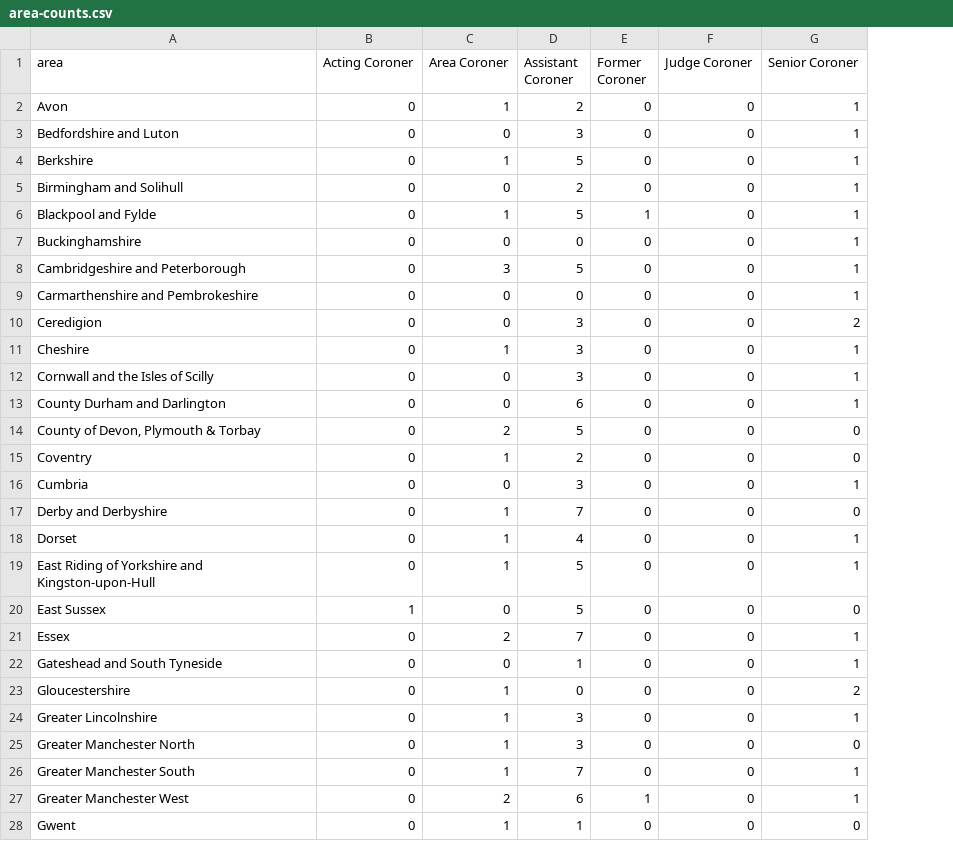
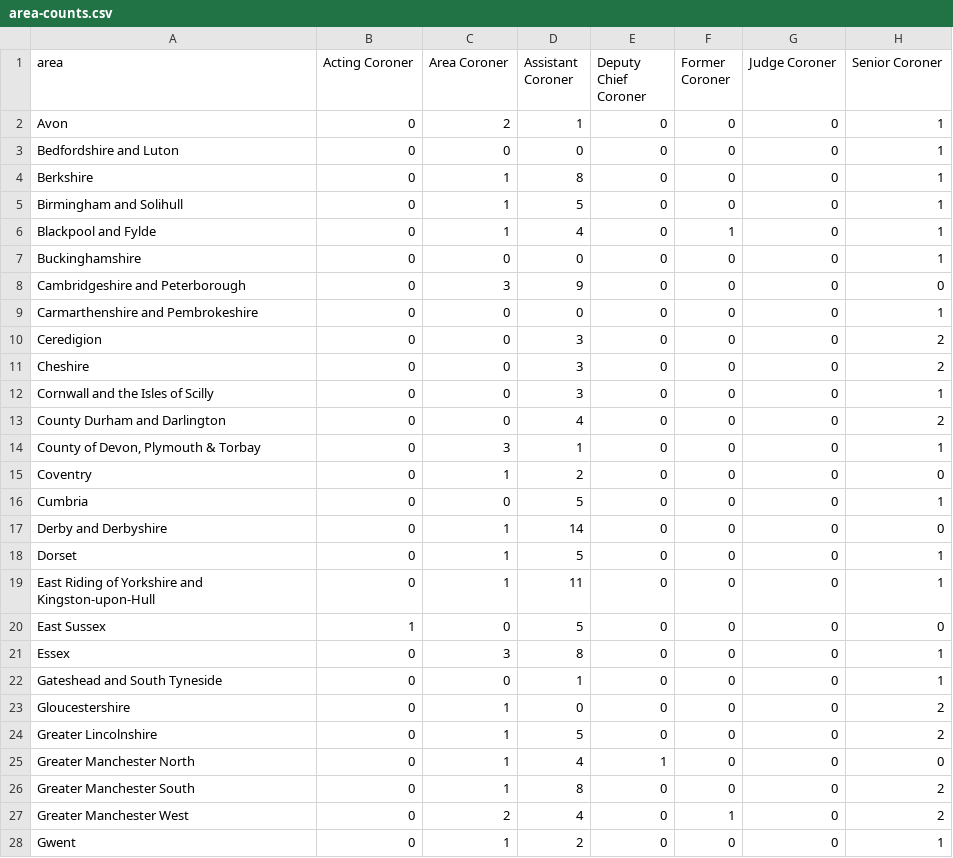
Before and after one commit to Just-Helpful/preventable-deaths-scraper, a CSV file: src/analyse/counts/data/name/area-counts.csv, drawn as a sheet; only a part is shown; addresses are those after the commit; the diff covers the shown part only; the diff names each change by its address in the sheet, - before the commit and + after, or states it on an @@ line.

```diff
--- a/src/analyse/counts/data/name/area-counts.csv
+++ b/src/analyse/counts/data/name/area-counts.csv
+column E (Deputy Chief Coroner), rows 2-28: 0 | 0 | 0 | 0 | 0 | 0 | 0 | 0 | 0 | 0 | 0 | 0 | 0 | 0 | 0 | 0 | 0 | 0 | 0 | 0 | 0 | 0 | 0 | 1 | 0 | 0 | 0
-C2 (Area Coroner): 1
+C2 (Area Coroner): 2
-D2 (Assistant Coroner): 2
+D2 (Assistant Coroner): 1
-D3 (Assistant Coroner): 3
+D3 (Assistant Coroner): 0
-D4 (Assistant Coroner): 5
+D4 (Assistant Coroner): 8
-C5 (Area Coroner): 0
+C5 (Area Coroner): 1
-D5 (Assistant Coroner): 2
+D5 (Assistant Coroner): 5
-D6 (Assistant Coroner): 5
+D6 (Assistant Coroner): 4
-D8 (Assistant Coroner): 5
+D8 (Assistant Coroner): 9
-H8 (Senior Coroner): 1
+H8 (Senior Coroner): 0
-C11 (Area Coroner): 1
+C11 (Area Coroner): 0
-H11 (Senior Coroner): 1
+H11 (Senior Coroner): 2
-D13 (Assistant Coroner): 6
+D13 (Assistant Coroner): 4
-H13 (Senior Coroner): 1
+H13 (Senior Coroner): 2
-C14 (Area Coroner): 2
+C14 (Area Coroner): 3
-D14 (Assistant Coroner): 5
+D14 (Assistant Coroner): 1
-H14 (Senior Coroner): 0
+H14 (Senior Coroner): 1
-D16 (Assistant Coroner): 3
+D16 (Assistant Coroner): 5
-D17 (Assistant Coroner): 7
+D17 (Assistant Coroner): 14
-D18 (Assistant Coroner): 4
+D18 (Assistant Coroner): 5
-D19 (Assistant Coroner): 5
+D19 (Assistant Coroner): 11
-C21 (Area Coroner): 2
+C21 (Area Coroner): 3
-D21 (Assistant Coroner): 7
+D21 (Assistant Coroner): 8
-D24 (Assistant Coroner): 3
+D24 (Assistant Coroner): 5
-H24 (Senior Coroner): 1
+H24 (Senior Coroner): 2
-D25 (Assistant Coroner): 3
+D25 (Assistant Coroner): 4
-D26 (Assistant Coroner): 7
+D26 (Assistant Coroner): 8
-H26:H27 (Senior Coroner): 1
+H26:H27 (Senior Coroner): 2
-D27 (Assistant Coroner): 6
+D27 (Assistant Coroner): 4
-D28 (Assistant Coroner): 1
+D28 (Assistant Coroner): 2
-H28 (Senior Coroner): 0
+H28 (Senior Coroner): 1
```
Also changed, not shown: 63 edited cells elsewhere in this file, src/analyse/counts/data/name/top-categorised.csv, src/analyse/counts/data/sent/rcpt-statuses.csv, 27 other files.
